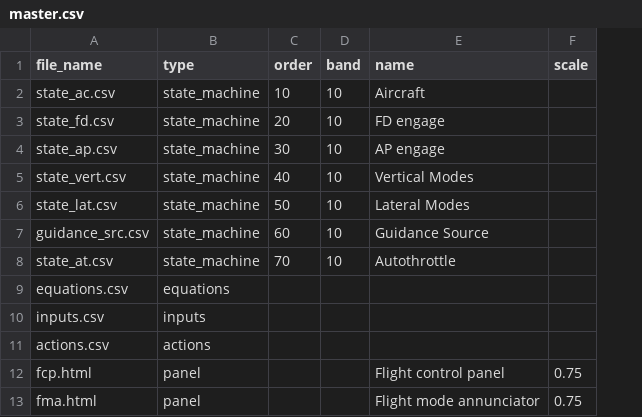
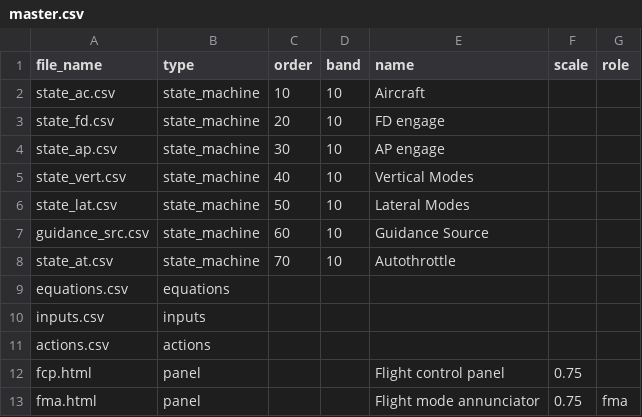
Before and after one commit to truffio/StateSim, a CSV file: examples/autopilot3/master.csv, drawn as a sheet; the diff names each change by its address in the sheet, - before the commit and + after, or states it on an @@ line.

```diff
--- a/examples/autopilot3/master.csv
+++ b/examples/autopilot3/master.csv
+column G (role), row 13: fma
```
Also changed, not shown: 5 other files.
